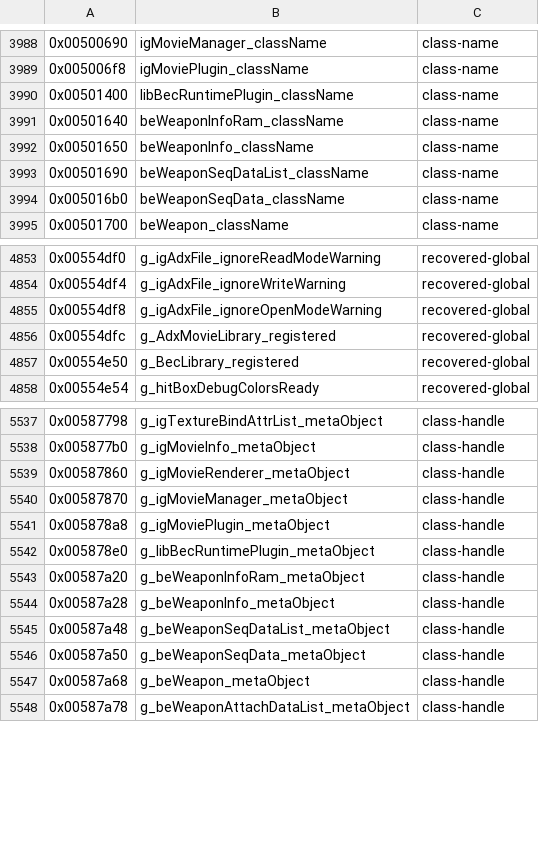
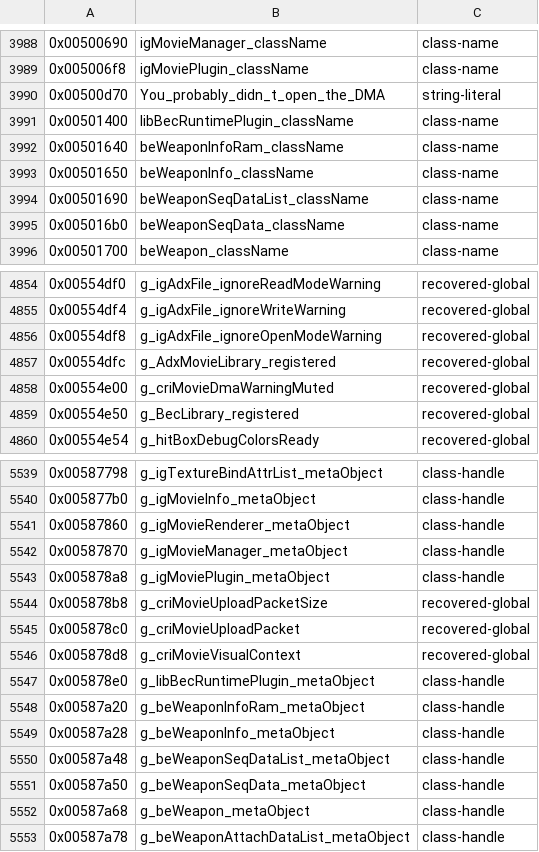
Before and after one commit to crashbashash/DW4_Decomp, a TSV file: config/SLUS-20836/data-names.tsv, drawn as a sheet; only a part is shown, gaps mark what is left out.

```diff
--- a/config/SLUS-20836/data-names.tsv
+++ b/config/SLUS-20836/data-names.tsv
@@ -3989,2 +3989,3 @@
 0x005006f8	igMoviePlugin_className	class-name
+0x00500d70	You_probably_didn_t_open_the_DMA	string-literal
 0x00501400	libBecRuntimePlugin_className	class-name
@@ -4856,2 +4857,3 @@
 0x00554dfc	g_AdxMovieLibrary_registered	recovered-global
+0x00554e00	g_criMovieDmaWarningMuted	recovered-global
 0x00554e50	g_BecLibrary_registered	recovered-global
@@ -5541,2 +5543,5 @@
 0x005878a8	g_igMoviePlugin_metaObject	class-handle
+0x005878b8	g_criMovieUploadPacketSize	recovered-global
+0x005878c0	g_criMovieUploadPacket	recovered-global
+0x005878d8	g_criMovieVisualContext	recovered-global
 0x005878e0	g_libBecRuntimePlugin_metaObject	class-handle
```
Also changed, not shown: 32 other files.
